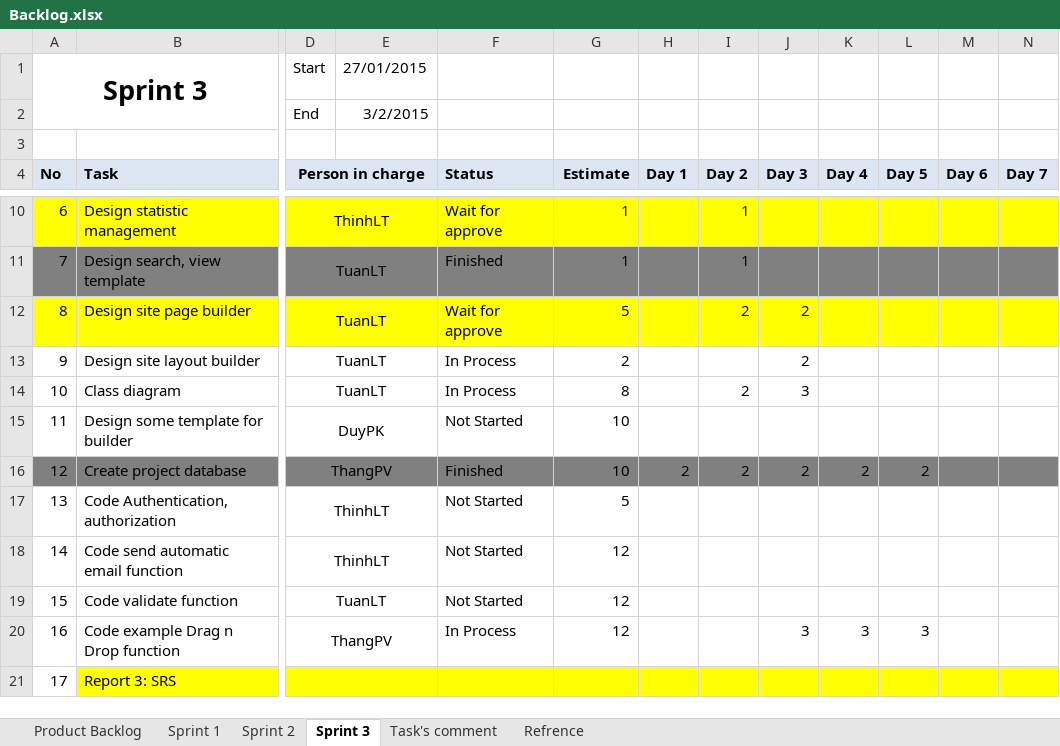
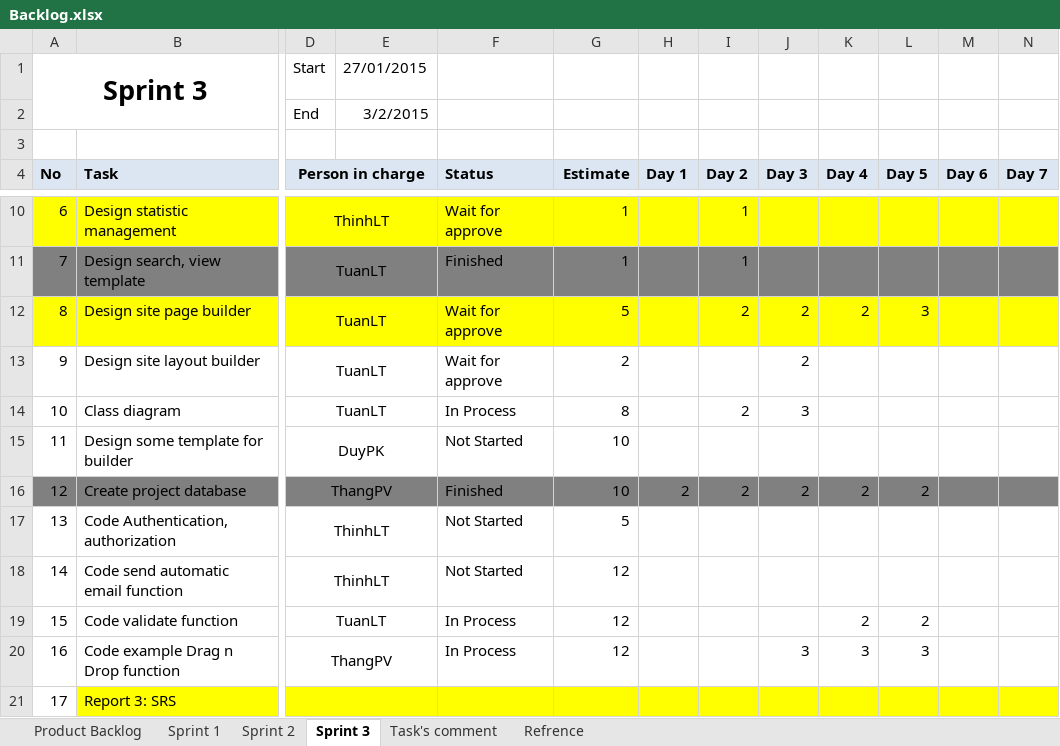
Before and after one commit to phamvanthang310/caps-team7-fu, an Excel workbook: Document/Backlog.xlsx, sheet Sprint 3, drawn as a sheet; only a part is shown, gaps mark what is left out; values as stored, in another font and other column widths than the file's, no borders; the diff names each change by its address in the sheet, - before the commit and + after, or states it on an @@ line.

Commit message:
Update task backlog

```diff
--- a/Document/Backlog.xlsx (sheet Sprint 3)
+++ b/Document/Backlog.xlsx (sheet Sprint 3)
-K12 (Day 4): (empty)
+K12 (Day 4): 2
-L12 (Day 5): (empty)
+L12 (Day 5): 3
-F13 (Status): In Process
+F13 (Status): Wait for approve
-F19 (Status): Not Started
+F19 (Status): In Process
-K19 (Day 4): (empty)
+K19 (Day 4): 2
-L19 (Day 5): (empty)
+L19 (Day 5): 2
```
